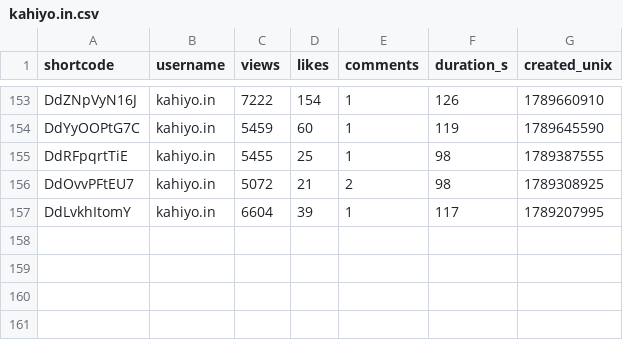
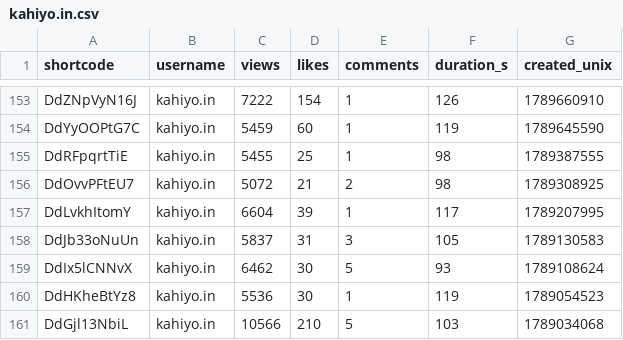
Before and after one commit to saurrx/test, a CSV file: data/creators/kahiyo.in.csv, drawn as a sheet; only a part is shown, gaps mark what is left out.

```diff
--- a/data/creators/kahiyo.in.csv
+++ b/data/creators/kahiyo.in.csv
@@ -157 +157,5 @@ DdOvvPFtEU7,kahiyo.in,5072,21,2,98,1789308925
 DdLvkhItomY,kahiyo.in,6604,39,1,117,1789207995
+DdJb33oNuUn,kahiyo.in,5837,31,3,105,1789130583
+DdIx5lCNNvX,kahiyo.in,6462,30,5,93,1789108624
+DdHKheBtYz8,kahiyo.in,5536,30,1,119,1789054523
+DdGjl13NbiL,kahiyo.in,10566,210,5,103,1789034068
```
Also changed, not shown: data/creators/dayzero.story.csv, data/creators/mythospaths.csv, 11 other files.
